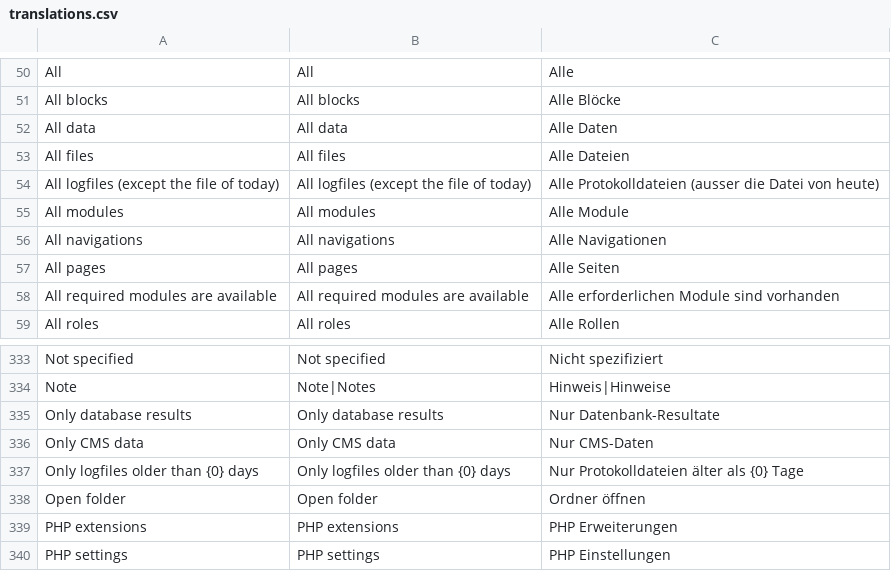
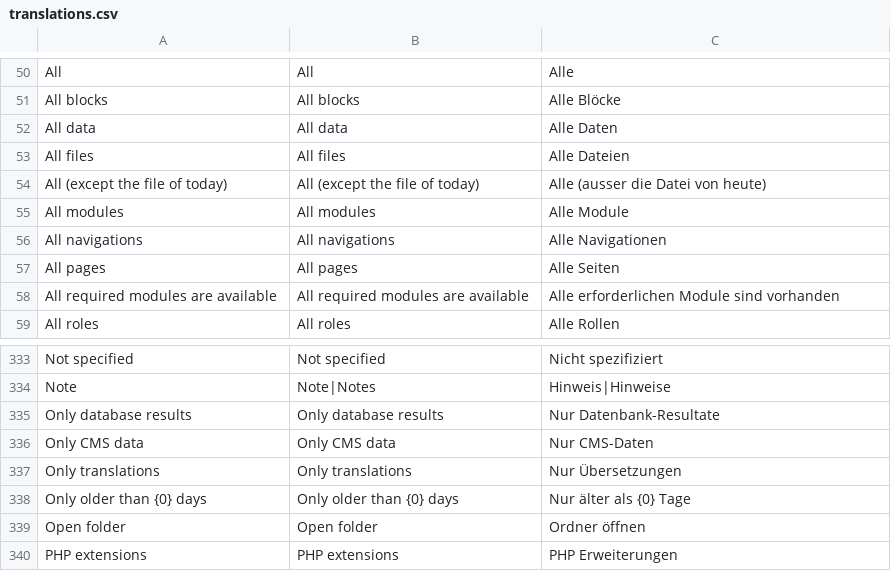
Before and after one commit to rahulyhg/Neoflow-CMS, a CSV file: application/i18n/translations.csv, drawn as a sheet; only a part is shown, gaps mark what is left out; the shorter side is filled out with more unchanged rows.

```diff
--- a/application/i18n/translations.csv
+++ b/application/i18n/translations.csv
@@ -53,3 +53,3 @@ All data;All data;Alle Daten
 All files;All files;Alle Dateien
-All logfiles (except the file of today);All logfiles (except the file of today);Alle Protokolldateien (ausser die Datei von heute)
+All (except the file of today);All (except the file of today);Alle (ausser die Datei von heute)
 All modules;All modules;Alle Module
@@ -336,3 +336,4 @@ Only database results;Only database results;Nur Datenbank-Resultate
 Only CMS data;Only CMS data;Nur CMS-Daten
-Only logfiles older than {0} days;Only logfiles older than {0} days;Nur Protokolldateien älter als {0} Tage
+Only translations;Only translations;Nur Übersetzungen
+Only older than {0} days;Only older than {0} days;Nur älter als {0} Tage
 Open folder;Open folder;Ordner öffnen
```
Also changed, not shown: 1 other file.
